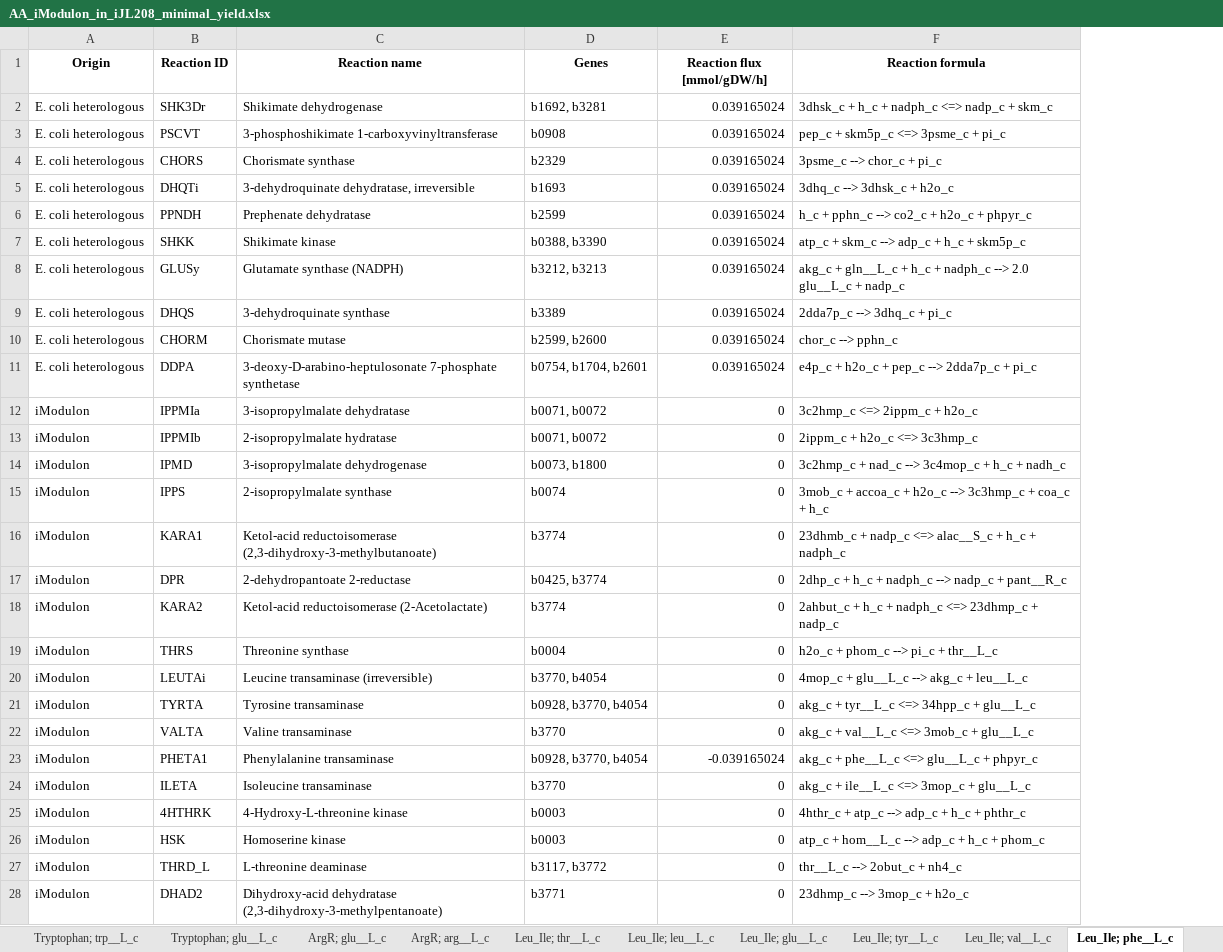
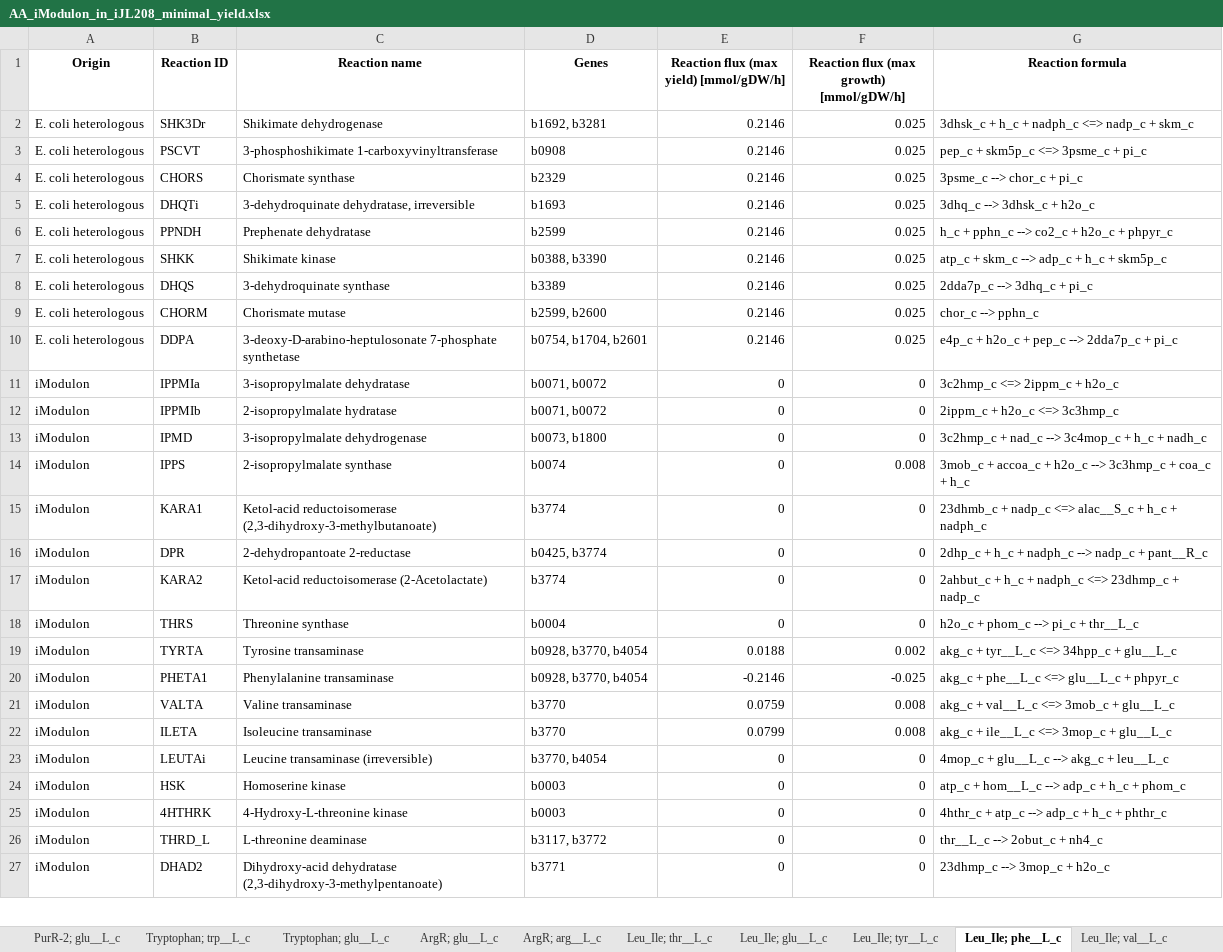
Before and after one commit to Spherotob/iJL208, an Excel workbook: Heterologous/AA_iModulon_in_iJL208_minimal_yield.xlsx, sheet Leu_Ile; phe__L_c, drawn as a sheet; only a part is shown; values as stored, in another font and other column widths than the file's, no borders; removed rows and columns are numbered as before the commit, all else as after; the diff names each change by its address in the sheet, - before the commit and + after, or states it on an @@ line.

Commit message:
Investigate bridges toiModulons

```diff
--- a/Heterologous/AA_iModulon_in_iJL208_minimal_yield.xlsx (sheet Leu_Ile; phe__L_c)
+++ b/Heterologous/AA_iModulon_in_iJL208_minimal_yield.xlsx (sheet Leu_Ile; phe__L_c)
@@ sheet tab order changed: PurR-2; glu__L_c | Tryptophan; trp__L_c | Tryptophan; glu__L_c | ArgR; glu__L_c | ArgR; arg__L_c | Leu_Ile; thr__L_c | Leu_Ile; glu__L_c | Leu_Ile; tyr__L_c | Leu_Ile; phe__L_c | Leu_Ile; val__L_c @@
+column F, rows 1-18: Reaction flux (max growth) [mmol/gDW/h] | 0.025 | 0.025 | 0.025 | 0.025 | 0.025 | 0.025 | 0.025 | 0.025 | 0.025 | 0 | 0 | 0 | 0.008 | 0 | 0 | 0 | 0; row 23: 0; rows 25-27: all 0
-E1: Reaction flux [mmol/gDW/h]
+E1: Reaction flux (max yield) [mmol/gDW/h]
-E2:E7: 0.039165024
+E2:E7: 0.2146
-row 8: E. coli heterologous | GLUSy | Glutamate synthase (NADPH) | b3212, b3213 | 0.039165024 | akg_c + gln__L_c + h_c + nadph_c --> 2.0 glu__L_c + nadp_c
-E8:E10: 0.039165024
+E8:E10: 0.2146
+row 19: iModulon | TYRTA | Tyrosine transaminase | b0928, b3770, b4054 | 0.0188 | 0.002 | akg_c + tyr__L_c <=> 34hpp_c + glu__L_c
+row 20: iModulon | PHETA1 | Phenylalanine transaminase | b0928, b3770, b4054 | -0.2146 | -0.025 | akg_c + phe__L_c <=> glu__L_c + phpyr_c
+row 21: iModulon | VALTA | Valine transaminase | b3770 | 0.0759 | 0.008 | akg_c + val__L_c <=> 3mob_c + glu__L_c
+row 22: iModulon | ILETA | Isoleucine transaminase | b3770 | 0.0799 | 0.008 | akg_c + ile__L_c <=> 3mop_c + glu__L_c
-row 21: iModulon | TYRTA | Tyrosine transaminase | b0928, b3770, b4054 | 0 | akg_c + tyr__L_c <=> 34hpp_c + glu__L_c
-row 22: iModulon | VALTA | Valine transaminase | b3770 | 0 | akg_c + val__L_c <=> 3mob_c + glu__L_c
-row 23: iModulon | PHETA1 | Phenylalanine transaminase | b0928, b3770, b4054 | -0.039165024 | akg_c + phe__L_c <=> glu__L_c + phpyr_c
-row 24: iModulon | ILETA | Isoleucine transaminase | b3770 | 0 | akg_c + ile__L_c <=> 3mop_c + glu__L_c
@@ row 26 moved to row 24: iModulon @@
```
Also changed, not shown: sheet Summary, sheet Leu_Ile; tyr__L_c, sheet Leu_Ile; val__L_c, sheet Leu_Ile; leu__L_c, sheet Leu_Ile; thr__L_c, sheet PurR-1; glu__L_c, 15 more sheets, 30 other files.
